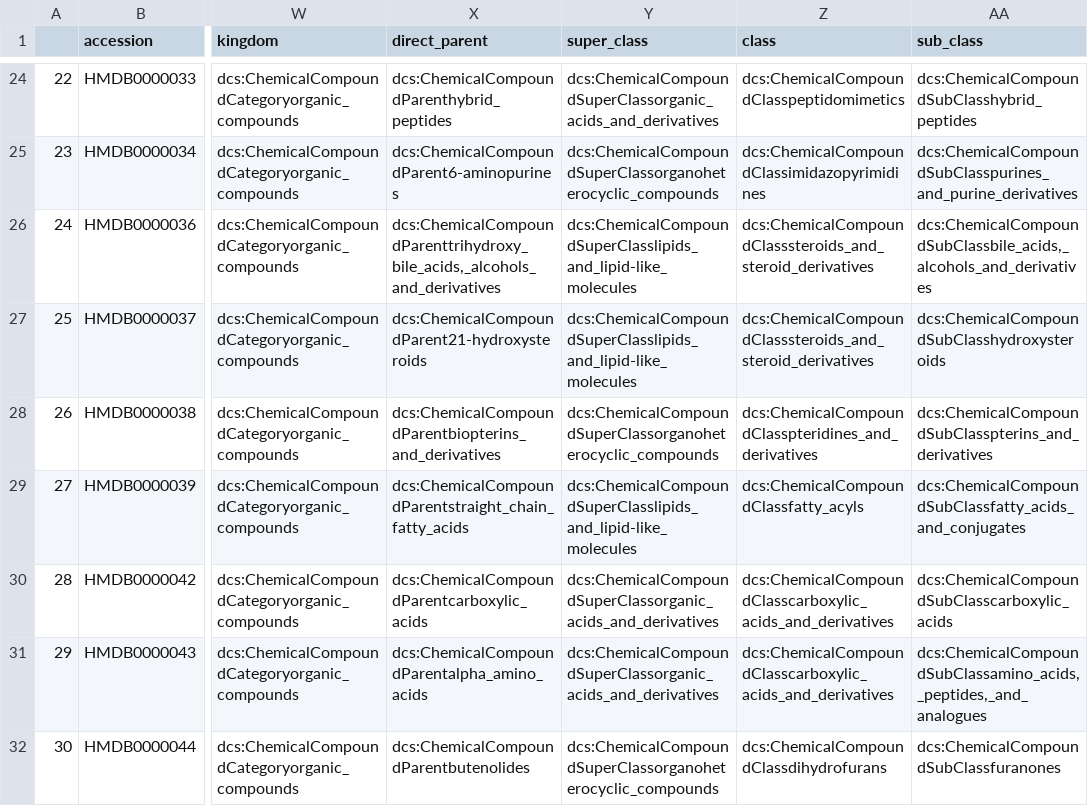
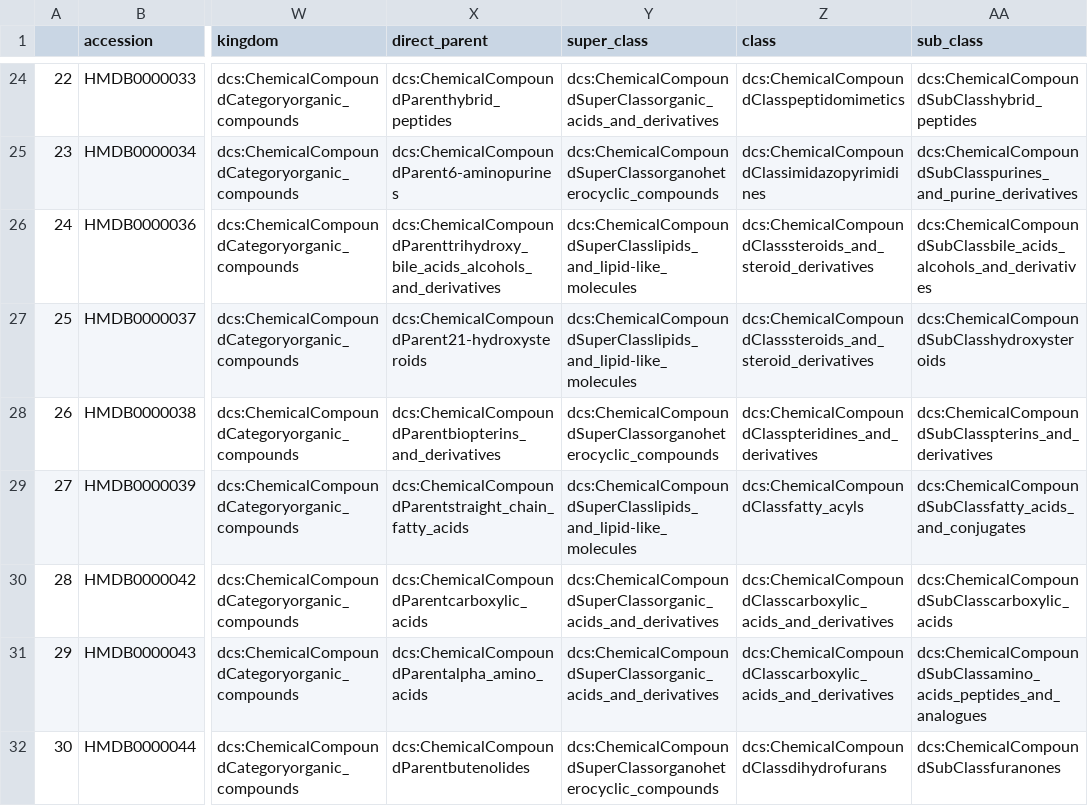
Before and after one commit to suhana13/csv-tmcf-check, a CSV file: hmdb-metabolites-test.csv, drawn as a sheet; only a part is shown, gaps mark what is left out; the diff covers the shown part only; the diff names each change by its address in the sheet, - before the commit and + after, or states it on an @@ line.

Commit message:
fix: indendation

```diff
--- a/hmdb-metabolites-test.csv
+++ b/hmdb-metabolites-test.csv
-X26 (direct_parent): dcs:ChemicalCompoundParenttrihydroxy_bile_acids,_alcohols_and_derivatives
+X26 (direct_parent): dcs:ChemicalCompoundParenttrihydroxy_bile_acids_alcohols_and_derivatives
-AA26 (sub_class): dcs:ChemicalCompoundSubClassbile_acids,_alcohols_and_derivatives
+AA26 (sub_class): dcs:ChemicalCompoundSubClassbile_acids_alcohols_and_derivatives
-AA31 (sub_class): dcs:ChemicalCompoundSubClassamino_acids,_peptides,_and_analogues
+AA31 (sub_class): dcs:ChemicalCompoundSubClassamino_acids_peptides_and_analogues
```
Also changed, not shown: 2 added rows and 31 edited cells elsewhere in this file.
